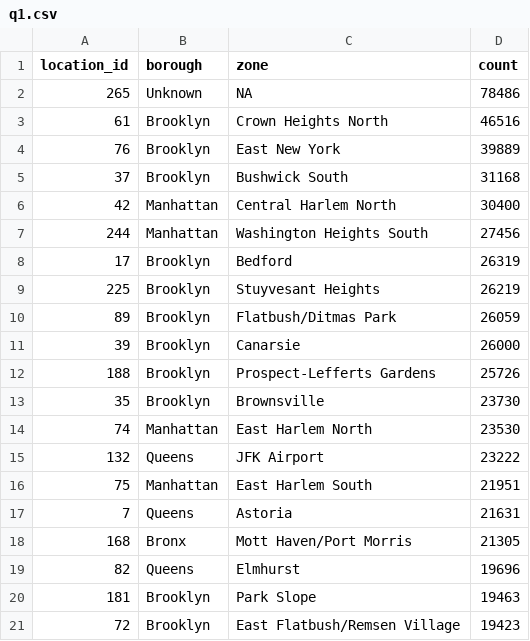
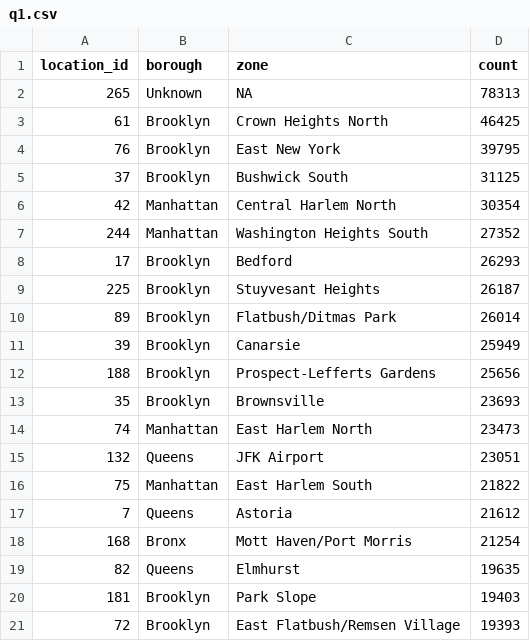
Before and after one commit to anngrosha/TaxiDriverPayPrediction, a CSV file: output/q1.csv, drawn as a sheet.

```diff
--- a/output/q1.csv
+++ b/output/q1.csv
@@ -1,21 +1,21 @@
 location_id,borough,zone,count
-265,Unknown,NA,78486
-61,Brooklyn,Crown Heights North,46516
-76,Brooklyn,East New York,39889
-37,Brooklyn,Bushwick South,31168
-42,Manhattan,Central Harlem North,30400
-244,Manhattan,Washington Heights South,27456
-17,Brooklyn,Bedford,26319
-225,Brooklyn,Stuyvesant Heights,26219
-89,Brooklyn,Flatbush/Ditmas Park,26059
-39,Brooklyn,Canarsie,26000
-188,Brooklyn,Prospect-Lefferts Gardens,25726
-35,Brooklyn,Brownsville,23730
-74,Manhattan,East Harlem North,23530
-132,Queens,JFK Airport,23222
-75,Manhattan,East Harlem South,21951
-7,Queens,Astoria,21631
-168,Bronx,Mott Haven/Port Morris,21305
-82,Queens,Elmhurst,19696
-181,Brooklyn,Park Slope,19463
-72,Brooklyn,East Flatbush/Remsen Village,19423
+265,Unknown,NA,78313
+61,Brooklyn,Crown Heights North,46425
+76,Brooklyn,East New York,39795
+37,Brooklyn,Bushwick South,31125
+42,Manhattan,Central Harlem North,30354
+244,Manhattan,Washington Heights South,27352
+17,Brooklyn,Bedford,26293
+225,Brooklyn,Stuyvesant Heights,26187
+89,Brooklyn,Flatbush/Ditmas Park,26014
+39,Brooklyn,Canarsie,25949
+188,Brooklyn,Prospect-Lefferts Gardens,25656
+35,Brooklyn,Brownsville,23693
+74,Manhattan,East Harlem North,23473
+132,Queens,JFK Airport,23051
+75,Manhattan,East Harlem South,21822
+7,Queens,Astoria,21612
+168,Bronx,Mott Haven/Port Morris,21254
+82,Queens,Elmhurst,19635
+181,Brooklyn,Park Slope,19403
+72,Brooklyn,East Flatbush/Remsen Village,19393
```
Also changed, not shown: output/q5.csv, output/q8.csv, 40 other files.
